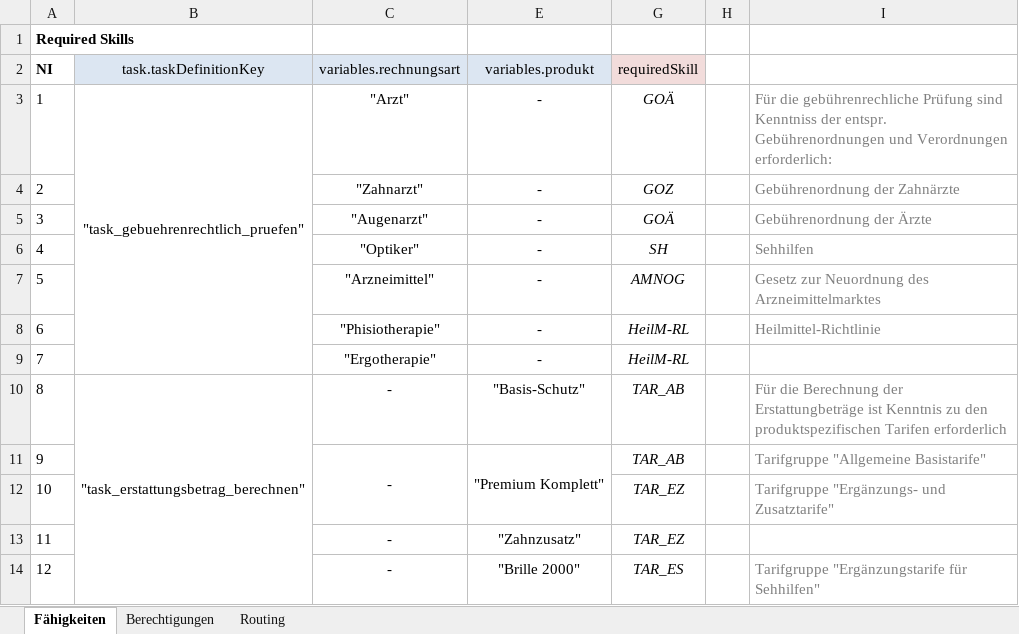
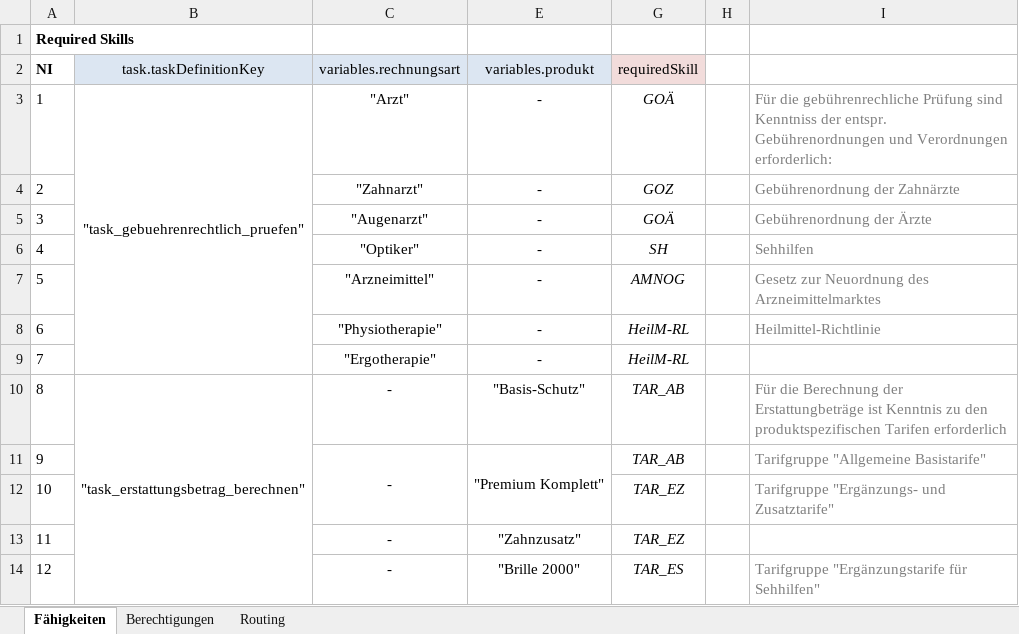
Before and after one commit to holisticon/skill-based-routing, an Excel workbook: docs/sbr_decision_tables.xlsx, sheet Fähigkeiten, drawn as a sheet; values as stored, in another font and other column widths than the file's, no borders; the diff names each change by its address in the sheet, - before the commit and + after, or states it on an @@ line.

```diff
--- a/docs/sbr_decision_tables.xlsx (sheet Fähigkeiten)
+++ b/docs/sbr_decision_tables.xlsx (sheet Fähigkeiten)
-C8 (variables.rechnungsart): "Phisiotherapie"
+C8 (variables.rechnungsart): "Physiotherapie"
```
Also changed, not shown: 7 other files.
